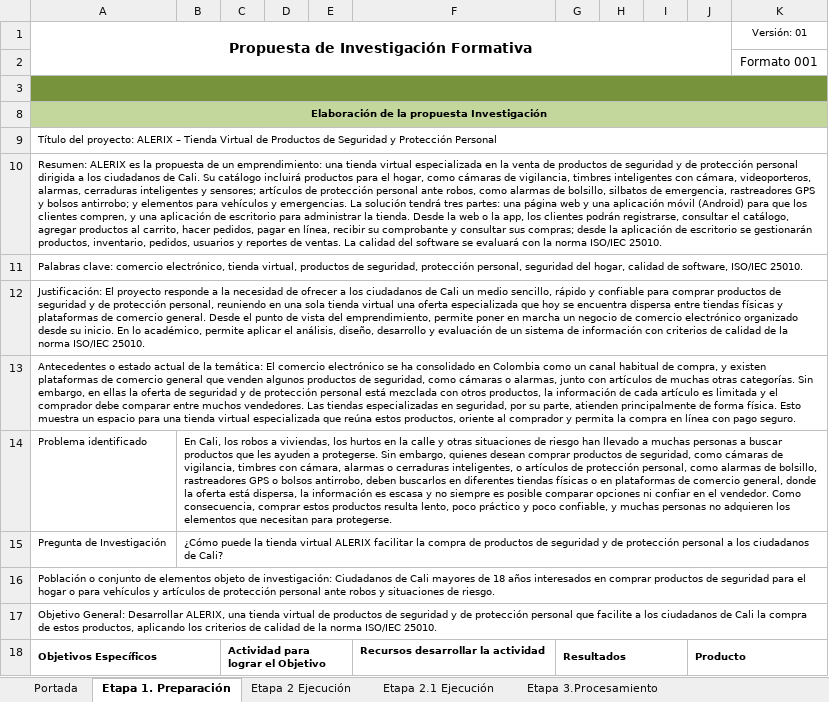
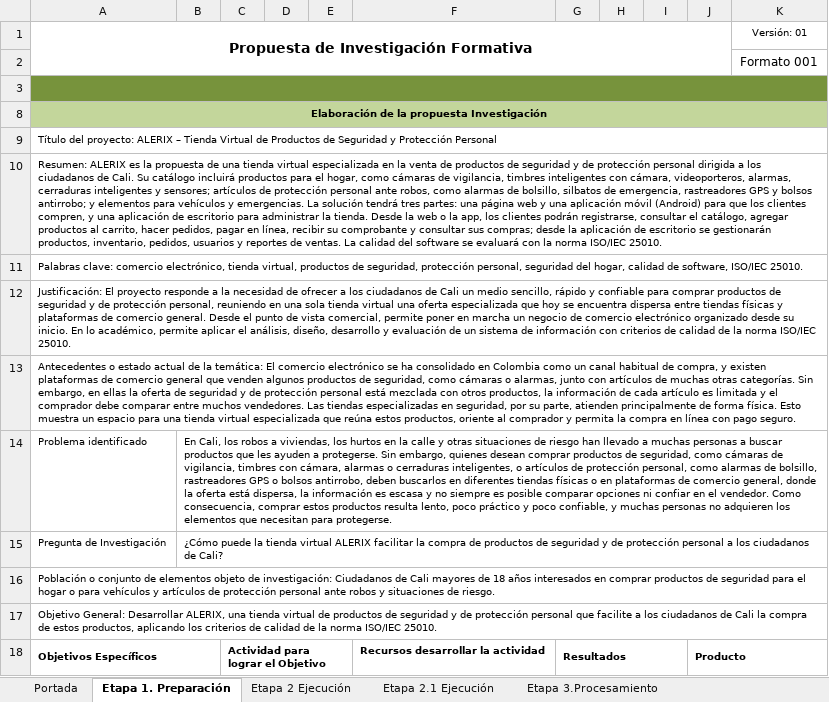
Before and after one commit to Valentina838-prog/Alerix, an Excel workbook: investigacion/Propuesta_Investigacion_ALERIX.xlsx, sheet Etapa 1. Preparación, drawn as a sheet; only a part is shown; values as stored, in another font and other column widths than the file's, no borders; charts and pictures not drawn; the diff names each change by its address in the sheet, - before the commit and + after, or states it on an @@ line.

Commit message:
Propuesta de investigación corregida y enlace al tablero

```diff
--- a/investigacion/Propuesta_Investigacion_ALERIX.xlsx (sheet Etapa 1. Preparación)
+++ b/investigacion/Propuesta_Investigacion_ALERIX.xlsx (sheet Etapa 1. Preparación)
-A10: …propuesta de un emprendimiento: una tienda…
+A10: …propuesta de una tienda…
-A12: …de vista del emprendimiento, permite poner…
+A12: …de vista comercial, permite poner…
```
Also changed, not shown: 1 other file.
